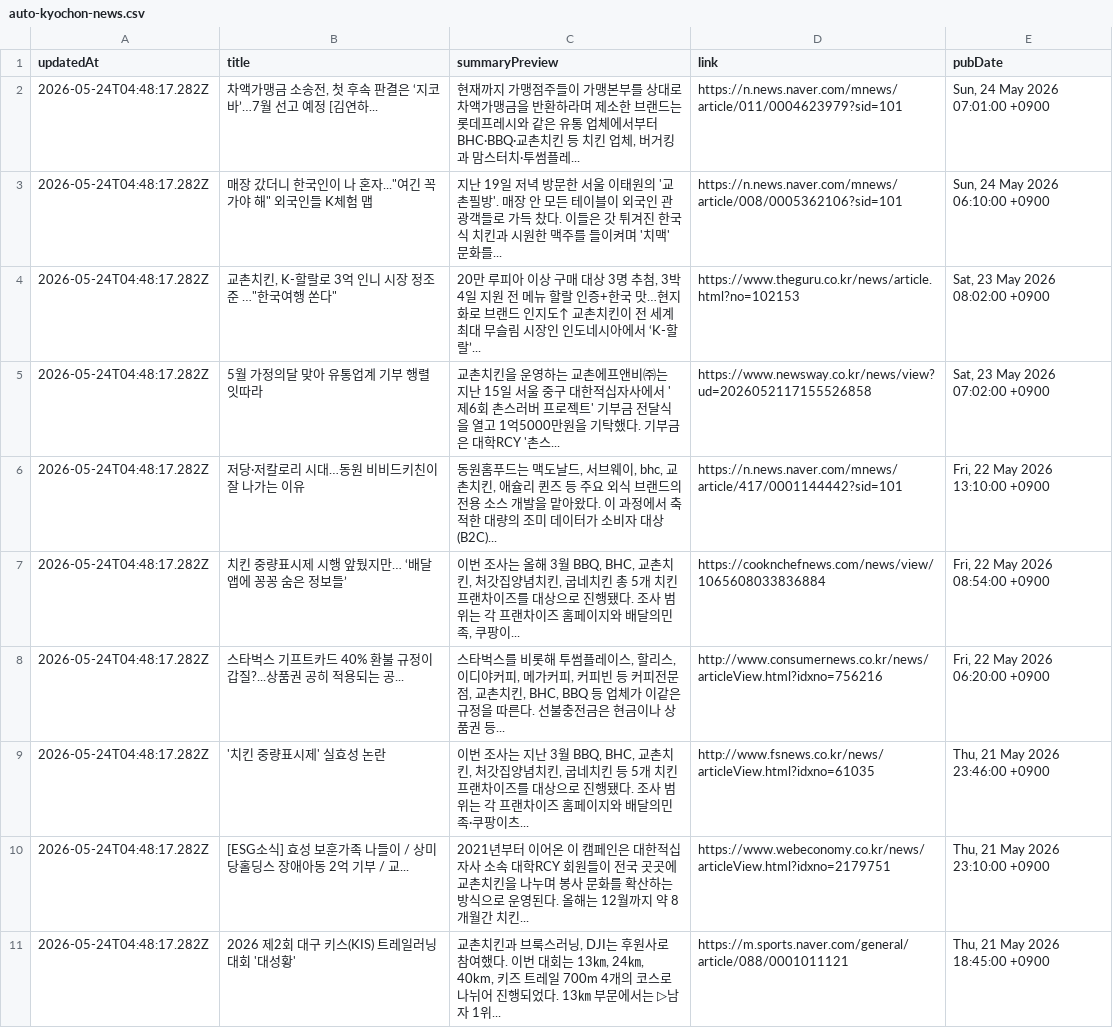
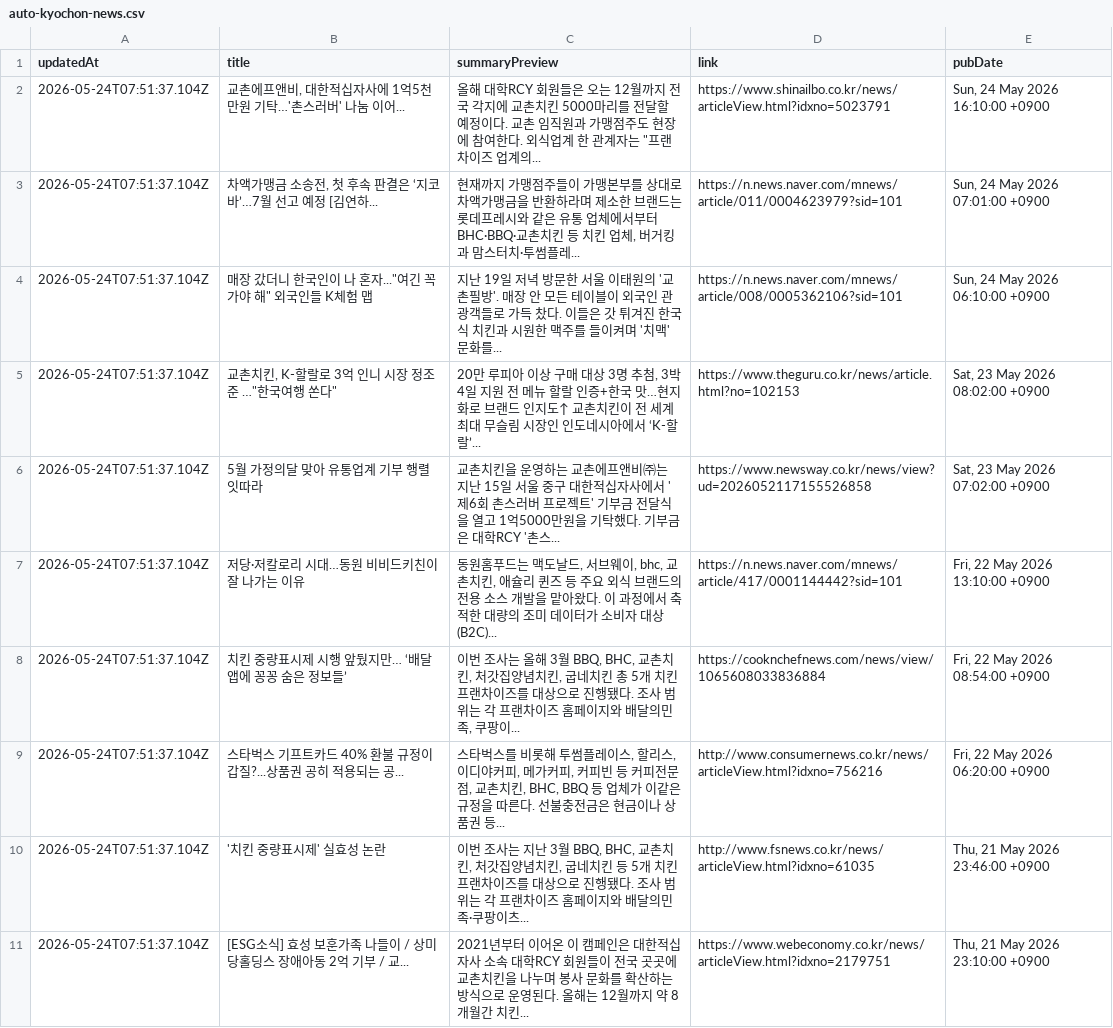
Before and after one commit to hermes-blue/chicken-mvp2-searching-style-cursor-, a CSV file: chicken-mvp/src/auto-kyochon-news.csv, drawn as a sheet.

```diff
--- a/chicken-mvp/src/auto-kyochon-news.csv
+++ b/chicken-mvp/src/auto-kyochon-news.csv
@@ -1,11 +1,11 @@
 "updatedAt","title","summaryPreview","link","pubDate"
-"2026-05-24T04:48:17.282Z","차액가맹금 소송전, 첫 후속 판결은 ‘지코바’…7월 선고 예정 [김연하...","현재까지 가맹점주들이 가맹본부를 상대로 차액가맹금을 반환하라며 제소한 브랜드는 롯데프레시와 같은 유통 업체에서부터 BHC·BBQ·교촌치킨 등 치킨 업체, 버거킹과 맘스터치·투썸플레...","https://n.news.naver.com/mnews/article/011/0004623979?sid=101","Sun, 24 May 2026 07:01:00 +0900"
-"2026-05-24T04:48:17.282Z","매장 갔더니 한국인이 나 혼자...""여긴 꼭 가야 해"" 외국인들 K체험 맵","지난 19일 저녁 방문한 서울 이태원의 '교촌필방'. 매장 안 모든 테이블이 외국인 관광객들로 가득 찼다. 이들은 갓 튀겨진 한국식 치킨과 시원한 맥주를 들이켜며 '치맥' 문화를...","https://n.news.naver.com/mnews/article/008/0005362106?sid=101","Sun, 24 May 2026 06:10:00 +0900"
-"2026-05-24T04:48:17.282Z","교촌치킨, K-할랄로 3억 인니 시장 정조준 …""한국여행 쏜다""","20만 루피아 이상 구매 대상 3명 추첨, 3박 4일 지원 전 메뉴 할랄 인증+한국 맛…현지화로 브랜드 인지도↑ 교촌치킨이 전 세계 최대 무슬림 시장인 인도네시아에서 ‘K-할랄’...","https://www.theguru.co.kr/news/article.html?no=102153","Sat, 23 May 2026 08:02:00 +0900"
-"2026-05-24T04:48:17.282Z","5월 가정의달 맞아 유통업계 기부 행렬 잇따라","교촌치킨을 운영하는 교촌에프앤비㈜는 지난 15일 서울 중구 대한적십자사에서 '제6회 촌스러버 프로젝트' 기부금 전달식을 열고 1억5000만원을 기탁했다. 기부금은 대학RCY '촌스...","https://www.newsway.co.kr/news/view?ud=2026052117155526858","Sat, 23 May 2026 07:02:00 +0900"
-"2026-05-24T04:48:17.282Z","저당·저칼로리 시대…동원 비비드키친이 잘 나가는 이유","동원홈푸드는 맥도날드, 서브웨이, bhc, 교촌치킨, 애슐리 퀸즈 등 주요 외식 브랜드의 전용 소스 개발을 맡아왔다. 이 과정에서 축적한 대량의 조미 데이터가 소비자 대상(B2C)...","https://n.news.naver.com/mnews/article/417/0001144442?sid=101","Fri, 22 May 2026 13:10:00 +0900"
-"2026-05-24T04:48:17.282Z","치킨 중량표시제 시행 앞뒀지만… ‘배달앱에 꽁꽁 숨은 정보들’","이번 조사는 올해 3월 BBQ, BHC, 교촌치킨, 처갓집양념치킨, 굽네치킨 총 5개 치킨 프랜차이즈를 대상으로 진행됐다. 조사 범위는 각 프랜차이즈 홈페이지와 배달의민족, 쿠팡이...","https://cooknchefnews.com/news/view/1065608033836884","Fri, 22 May 2026 08:54:00 +0900"
-"2026-05-24T04:48:17.282Z","스타벅스 기프트카드 40% 환불 규정이 갑질?...상품권 공히 적용되는 공...","스타벅스를 비롯해 투썸플레이스, 할리스, 이디야커피, 메가커피, 커피빈 등 커피전문점, 교촌치킨, BHC, BBQ 등 업체가 이같은 규정을 따른다. 선불충전금은 현금이나 상품권 등...","http://www.consumernews.co.kr/news/articleView.html?idxno=756216","Fri, 22 May 2026 06:20:00 +0900"
-"2026-05-24T04:48:17.282Z","'치킨 중량표시제' 실효성 논란","이번 조사는 지난 3월 BBQ, BHC, 교촌치킨, 처갓집양념치킨, 굽네치킨 등 5개 치킨 프랜차이즈를 대상으로 진행됐다. 조사 범위는 각 프랜차이즈 홈페이지와 배달의민족·쿠팡이츠...","http://www.fsnews.co.kr/news/articleView.html?idxno=61035","Thu, 21 May 2026 23:46:00 +0900"
-"2026-05-24T04:48:17.282Z","[ESG소식] 효성 보훈가족 나들이 / 상미당홀딩스 장애아동 2억 기부 / 교...","2021년부터 이어온 이 캠페인은 대한적십자사 소속 대학RCY 회원들이 전국 곳곳에 교촌치킨을 나누며 봉사 문화를 확산하는 방식으로 운영된다. 올해는 12월까지 약 8개월간 치킨...","https://www.webeconomy.co.kr/news/articleView.html?idxno=2179751","Thu, 21 May 2026 23:10:00 +0900"
-"2026-05-24T04:48:17.282Z","2026 제2회 대구 키스(KIS) 트레일러닝 대회 '대성황'","교촌치킨과 브룩스러닝, DJI는 후원사로 참여했다. 이번 대회는 13㎞, 24㎞, 40km, 키즈 트레일 700m 4개의 코스로 나뉘어 진행되었다. 13㎞ 부문에서는 ▷남자 1위...","https://m.sports.naver.com/general/article/088/0001011121","Thu, 21 May 2026 18:45:00 +0900"
+"2026-05-24T07:51:37.104Z","교촌에프앤비, 대한적십자사에 1억5천만원 기탁…'촌스러버' 나눔 이어...","올해 대학RCY 회원들은 오는 12월까지 전국 각지에 교촌치킨 5000마리를 전달할 예정이다. 교촌 임직원과 가맹점주도 현장에 참여한다. 외식업계 한 관계자는 ""프랜차이즈 업계의...","https://www.shinailbo.co.kr/news/articleView.html?idxno=5023791","Sun, 24 May 2026 16:10:00 +0900"
+"2026-05-24T07:51:37.104Z","차액가맹금 소송전, 첫 후속 판결은 ‘지코바’…7월 선고 예정 [김연하...","현재까지 가맹점주들이 가맹본부를 상대로 차액가맹금을 반환하라며 제소한 브랜드는 롯데프레시와 같은 유통 업체에서부터 BHC·BBQ·교촌치킨 등 치킨 업체, 버거킹과 맘스터치·투썸플레...","https://n.news.naver.com/mnews/article/011/0004623979?sid=101","Sun, 24 May 2026 07:01:00 +0900"
+"2026-05-24T07:51:37.104Z","매장 갔더니 한국인이 나 혼자...""여긴 꼭 가야 해"" 외국인들 K체험 맵","지난 19일 저녁 방문한 서울 이태원의 '교촌필방'. 매장 안 모든 테이블이 외국인 관광객들로 가득 찼다. 이들은 갓 튀겨진 한국식 치킨과 시원한 맥주를 들이켜며 '치맥' 문화를...","https://n.news.naver.com/mnews/article/008/0005362106?sid=101","Sun, 24 May 2026 06:10:00 +0900"
+"2026-05-24T07:51:37.104Z","교촌치킨, K-할랄로 3억 인니 시장 정조준 …""한국여행 쏜다""","20만 루피아 이상 구매 대상 3명 추첨, 3박 4일 지원 전 메뉴 할랄 인증+한국 맛…현지화로 브랜드 인지도↑ 교촌치킨이 전 세계 최대 무슬림 시장인 인도네시아에서 ‘K-할랄’...","https://www.theguru.co.kr/news/article.html?no=102153","Sat, 23 May 2026 08:02:00 +0900"
+"2026-05-24T07:51:37.104Z","5월 가정의달 맞아 유통업계 기부 행렬 잇따라","교촌치킨을 운영하는 교촌에프앤비㈜는 지난 15일 서울 중구 대한적십자사에서 '제6회 촌스러버 프로젝트' 기부금 전달식을 열고 1억5000만원을 기탁했다. 기부금은 대학RCY '촌스...","https://www.newsway.co.kr/news/view?ud=2026052117155526858","Sat, 23 May 2026 07:02:00 +0900"
+"2026-05-24T07:51:37.104Z","저당·저칼로리 시대…동원 비비드키친이 잘 나가는 이유","동원홈푸드는 맥도날드, 서브웨이, bhc, 교촌치킨, 애슐리 퀸즈 등 주요 외식 브랜드의 전용 소스 개발을 맡아왔다. 이 과정에서 축적한 대량의 조미 데이터가 소비자 대상(B2C)...","https://n.news.naver.com/mnews/article/417/0001144442?sid=101","Fri, 22 May 2026 13:10:00 +0900"
+"2026-05-24T07:51:37.104Z","치킨 중량표시제 시행 앞뒀지만… ‘배달앱에 꽁꽁 숨은 정보들’","이번 조사는 올해 3월 BBQ, BHC, 교촌치킨, 처갓집양념치킨, 굽네치킨 총 5개 치킨 프랜차이즈를 대상으로 진행됐다. 조사 범위는 각 프랜차이즈 홈페이지와 배달의민족, 쿠팡이...","https://cooknchefnews.com/news/view/1065608033836884","Fri, 22 May 2026 08:54:00 +0900"
+"2026-05-24T07:51:37.104Z","스타벅스 기프트카드 40% 환불 규정이 갑질?...상품권 공히 적용되는 공...","스타벅스를 비롯해 투썸플레이스, 할리스, 이디야커피, 메가커피, 커피빈 등 커피전문점, 교촌치킨, BHC, BBQ 등 업체가 이같은 규정을 따른다. 선불충전금은 현금이나 상품권 등...","http://www.consumernews.co.kr/news/articleView.html?idxno=756216","Fri, 22 May 2026 06:20:00 +0900"
+"2026-05-24T07:51:37.104Z","'치킨 중량표시제' 실효성 논란","이번 조사는 지난 3월 BBQ, BHC, 교촌치킨, 처갓집양념치킨, 굽네치킨 등 5개 치킨 프랜차이즈를 대상으로 진행됐다. 조사 범위는 각 프랜차이즈 홈페이지와 배달의민족·쿠팡이츠...","http://www.fsnews.co.kr/news/articleView.html?idxno=61035","Thu, 21 May 2026 23:46:00 +0900"
+"2026-05-24T07:51:37.104Z","[ESG소식] 효성 보훈가족 나들이 / 상미당홀딩스 장애아동 2억 기부 / 교...","2021년부터 이어온 이 캠페인은 대한적십자사 소속 대학RCY 회원들이 전국 곳곳에 교촌치킨을 나누며 봉사 문화를 확산하는 방식으로 운영된다. 올해는 12월까지 약 8개월간 치킨...","https://www.webeconomy.co.kr/news/articleView.html?idxno=2179751","Thu, 21 May 2026 23:10:00 +0900"
```
Also changed, not shown: 1 other file.
